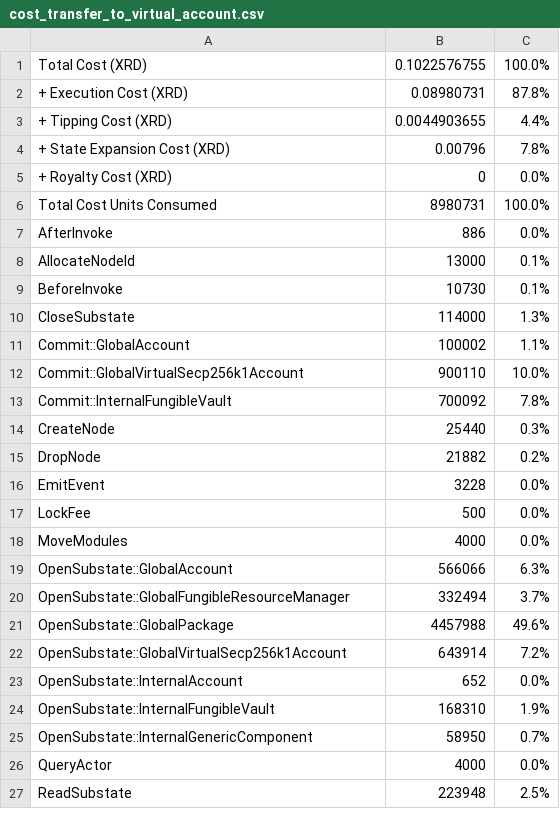
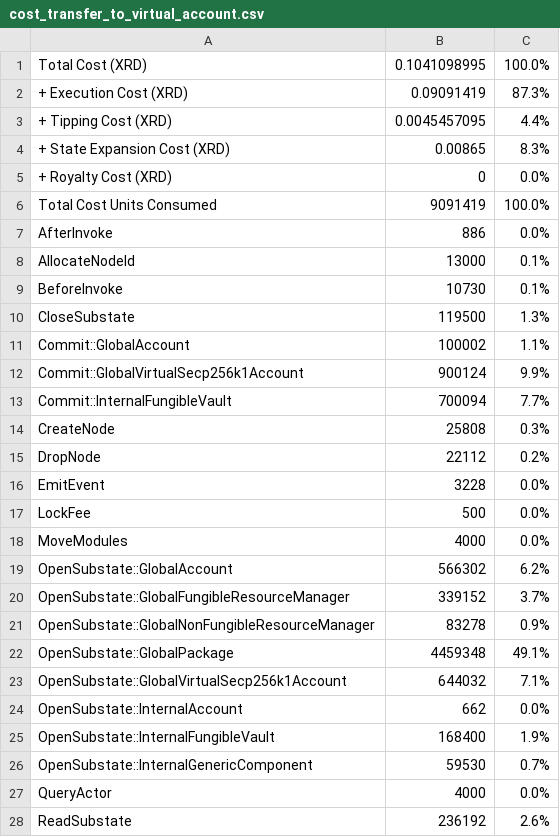
Before and after one commit to radixdlt/radixdlt-scrypto, a CSV file: radix-engine-tests/assets/cost_transfer_to_virtual_account.csv, drawn as a sheet; only a part is shown; the diff covers the shown part only.

```diff
--- a/radix-engine-tests/assets/cost_transfer_to_virtual_account.csv
+++ b/radix-engine-tests/assets/cost_transfer_to_virtual_account.csv
@@ -1,7 +1,7 @@
-Total Cost (XRD)                                                           ,   0.1022576755,    100.0%
-+ Execution Cost (XRD)                                                     ,     0.08980731,     87.8%
-+ Tipping Cost (XRD)                                                       ,   0.0044903655,      4.4%
-+ State Expansion Cost (XRD)                                               ,        0.00796,      7.8%
+Total Cost (XRD)                                                           ,   0.1041098995,    100.0%
++ Execution Cost (XRD)                                                     ,     0.09091419,     87.3%
++ Tipping Cost (XRD)                                                       ,   0.0045457095,      4.4%
++ State Expansion Cost (XRD)                                               ,        0.00865,      8.3%
 + Royalty Cost (XRD)                                                       ,              0,      0.0%
-Total Cost Units Consumed                                                  ,        8980731,    100.0%
+Total Cost Units Consumed                                                  ,        9091419,    100.0%
 AfterInvoke                                                                ,            886,      0.0%
@@ -9,8 +9,8 @@ AllocateNodeId                                                             ,
 BeforeInvoke                                                               ,          10730,      0.1%
-CloseSubstate                                                              ,         114000,      1.3%
+CloseSubstate                                                              ,         119500,      1.3%
 Commit::GlobalAccount                                                      ,         100002,      1.1%
-Commit::GlobalVirtualSecp256k1Account                                      ,         900110,     10.0%
-Commit::InternalFungibleVault                                              ,         700092,      7.8%
-CreateNode                                                                 ,          25440,      0.3%
-DropNode                                                                   ,          21882,      0.2%
+Commit::GlobalVirtualSecp256k1Account                                      ,         900124,      9.9%
+Commit::InternalFungibleVault                                              ,         700094,      7.7%
+CreateNode                                                                 ,          25808,      0.3%
+DropNode                                                                   ,          22112,      0.2%
 EmitEvent                                                                  ,           3228,      0.0%
@@ -18,10 +18,11 @@ LockFee                                                                    ,
 MoveModules                                                                ,           4000,      0.0%
-OpenSubstate::GlobalAccount                                                ,         566066,      6.3%
-OpenSubstate::GlobalFungibleResourceManager                                ,         332494,      3.7%
-OpenSubstate::GlobalPackage                                                ,        4457988,     49.6%
-OpenSubstate::GlobalVirtualSecp256k1Account                                ,         643914,      7.2%
-OpenSubstate::InternalAccount                                              ,            652,      0.0%
-OpenSubstate::InternalFungibleVault                                        ,         168310,      1.9%
-OpenSubstate::InternalGenericComponent                                     ,          58950,      0.7%
+OpenSubstate::GlobalAccount                                                ,         566302,      6.2%
+OpenSubstate::GlobalFungibleResourceManager                                ,         339152,      3.7%
+OpenSubstate::GlobalNonFungibleResourceManager                             ,          83278,      0.9%
+OpenSubstate::GlobalPackage                                                ,        4459348,     49.1%
+OpenSubstate::GlobalVirtualSecp256k1Account                                ,         644032,      7.1%
+OpenSubstate::InternalAccount                                              ,            662,      0.0%
+OpenSubstate::InternalFungibleVault                                        ,         168400,      1.9%
+OpenSubstate::InternalGenericComponent                                     ,          59530,      0.7%
 QueryActor                                                                 ,           4000,      0.0%
-ReadSubstate                                                               ,         223948,      2.5%
+ReadSubstate                                                               ,         236192,      2.6%
```
Also changed, not shown: 3 edited cells elsewhere in this file, radix-engine-tests/assets/cost_flash_loan.csv, radix-engine-tests/assets/cost_mint_mid_size_nfts_from_manifest.csv, 24 other files.
